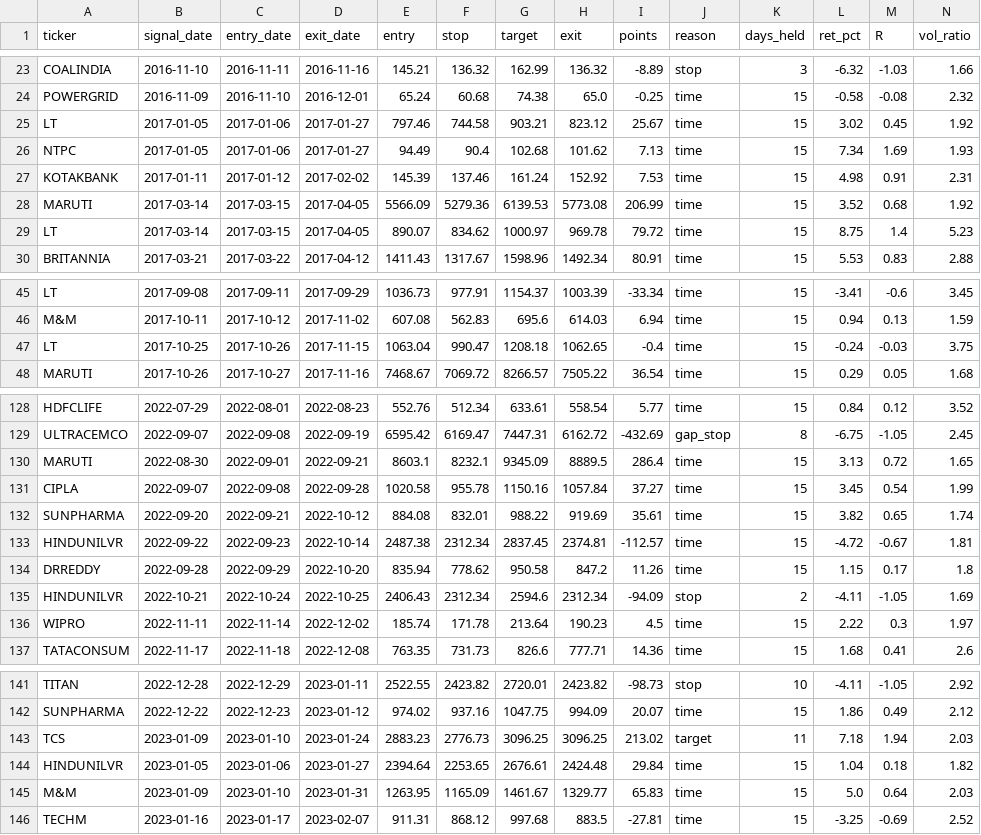
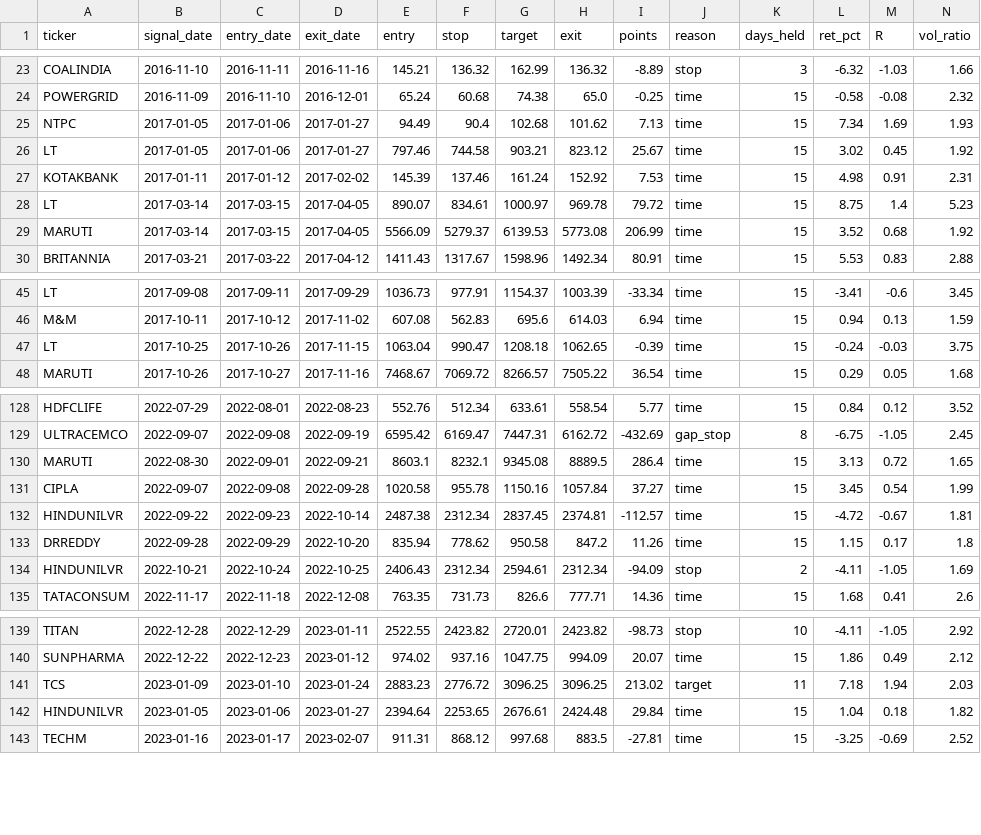
Before and after one commit to Aswin88/swingtrade, a CSV file: results/trades.csv, drawn as a sheet; only a part is shown, gaps mark what is left out; the diff covers the shown part only.

```diff
--- a/results/trades.csv
+++ b/results/trades.csv
@@ -24,7 +24,7 @@ COALINDIA,2016-11-10,2016-11-11,2016-11-16,145.21,136.32,162.99,136.32,-8.89,sto
 POWERGRID,2016-11-09,2016-11-10,2016-12-01,65.24,60.68,74.38,65.0,-0.25,time,15,-0.58,-0.08,2.32
+NTPC,2017-01-05,2017-01-06,2017-01-27,94.49,90.4,102.68,101.62,7.13,time,15,7.34,1.69,1.93
 LT,2017-01-05,2017-01-06,2017-01-27,797.46,744.58,903.21,823.12,25.67,time,15,3.02,0.45,1.92
-NTPC,2017-01-05,2017-01-06,2017-01-27,94.49,90.4,102.68,101.62,7.13,time,15,7.34,1.69,1.93
 KOTAKBANK,2017-01-11,2017-01-12,2017-02-02,145.39,137.46,161.24,152.92,7.53,time,15,4.98,0.91,2.31
-MARUTI,2017-03-14,2017-03-15,2017-04-05,5566.09,5279.36,6139.53,5773.08,206.99,time,15,3.52,0.68,1.92
-LT,2017-03-14,2017-03-15,2017-04-05,890.07,834.62,1000.97,969.78,79.72,time,15,8.75,1.4,5.23
+LT,2017-03-14,2017-03-15,2017-04-05,890.07,834.61,1000.97,969.78,79.72,time,15,8.75,1.4,5.23
+MARUTI,2017-03-14,2017-03-15,2017-04-05,5566.09,5279.37,6139.53,5773.08,206.99,time,15,3.52,0.68,1.92
 BRITANNIA,2017-03-21,2017-03-22,2017-04-12,1411.43,1317.67,1598.96,1492.34,80.91,time,15,5.53,0.83,2.88
@@ -46,3 +46,3 @@ LT,2017-09-08,2017-09-11,2017-09-29,1036.73,977.91,1154.37,1003.39,-33.34,time,1
 M&M,2017-10-11,2017-10-12,2017-11-02,607.08,562.83,695.6,614.03,6.94,time,15,0.94,0.13,1.59
-LT,2017-10-25,2017-10-26,2017-11-15,1063.04,990.47,1208.18,1062.65,-0.4,time,15,-0.24,-0.03,3.75
+LT,2017-10-25,2017-10-26,2017-11-15,1063.04,990.47,1208.18,1062.65,-0.39,time,15,-0.24,-0.03,3.75
 MARUTI,2017-10-26,2017-10-27,2017-11-16,7468.67,7069.72,8266.57,7505.22,36.54,time,15,0.29,0.05,1.68
@@ -129,9 +129,7 @@ HDFCLIFE,2022-07-29,2022-08-01,2022-08-23,552.76,512.34,633.61,558.54,5.77,time,
 ULTRACEMCO,2022-09-07,2022-09-08,2022-09-19,6595.42,6169.47,7447.31,6162.72,-432.69,gap_stop,8,-6.75,-1.05,2.45
-MARUTI,2022-08-30,2022-09-01,2022-09-21,8603.1,8232.1,9345.09,8889.5,286.4,time,15,3.13,0.72,1.65
+MARUTI,2022-08-30,2022-09-01,2022-09-21,8603.1,8232.1,9345.08,8889.5,286.4,time,15,3.13,0.72,1.65
 CIPLA,2022-09-07,2022-09-08,2022-09-28,1020.58,955.78,1150.16,1057.84,37.27,time,15,3.45,0.54,1.99
-SUNPHARMA,2022-09-20,2022-09-21,2022-10-12,884.08,832.01,988.22,919.69,35.61,time,15,3.82,0.65,1.74
 HINDUNILVR,2022-09-22,2022-09-23,2022-10-14,2487.38,2312.34,2837.45,2374.81,-112.57,time,15,-4.72,-0.67,1.81
 DRREDDY,2022-09-28,2022-09-29,2022-10-20,835.94,778.62,950.58,847.2,11.26,time,15,1.15,0.17,1.8
-HINDUNILVR,2022-10-21,2022-10-24,2022-10-25,2406.43,2312.34,2594.6,2312.34,-94.09,stop,2,-4.11,-1.05,1.69
-WIPRO,2022-11-11,2022-11-14,2022-12-02,185.74,171.78,213.64,190.23,4.5,time,15,2.22,0.3,1.97
+HINDUNILVR,2022-10-21,2022-10-24,2022-10-25,2406.43,2312.34,2594.61,2312.34,-94.09,stop,2,-4.11,-1.05,1.69
 TATACONSUM,2022-11-17,2022-11-18,2022-12-08,763.35,731.73,826.6,777.71,14.36,time,15,1.68,0.41,2.6
@@ -142,5 +140,4 @@ TITAN,2022-12-28,2022-12-29,2023-01-11,2522.55,2423.82,2720.01,2423.82,-98.73,st
 SUNPHARMA,2022-12-22,2022-12-23,2023-01-12,974.02,937.16,1047.75,994.09,20.07,time,15,1.86,0.49,2.12
-TCS,2023-01-09,2023-01-10,2023-01-24,2883.23,2776.73,3096.25,3096.25,213.02,target,11,7.18,1.94,2.03
+TCS,2023-01-09,2023-01-10,2023-01-24,2883.23,2776.72,3096.25,3096.25,213.02,target,11,7.18,1.94,2.03
 HINDUNILVR,2023-01-05,2023-01-06,2023-01-27,2394.64,2253.65,2676.61,2424.48,29.84,time,15,1.04,0.18,1.82
-M&M,2023-01-09,2023-01-10,2023-01-31,1263.95,1165.09,1461.67,1329.77,65.83,time,15,5.0,0.64,2.03
 TECHM,2023-01-16,2023-01-17,2023-02-07,911.31,868.12,997.68,883.5,-27.81,time,15,-3.25,-0.69,2.52
```
Also changed, not shown: 7 moved rows and 11 edited cells elsewhere in this file, 2 other files.
